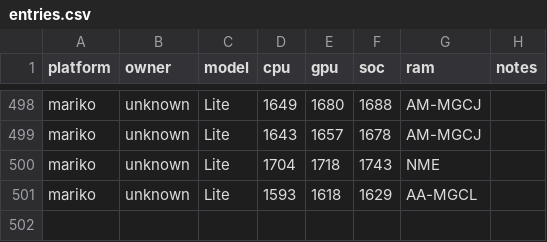
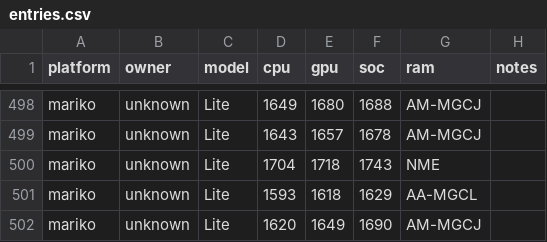
Before and after one commit to Horizon-OC/speedodb, a CSV file: data/entries.csv, drawn as a sheet; only a part is shown, gaps mark what is left out.

```diff
--- a/data/entries.csv
+++ b/data/entries.csv
@@ -501 +501,2 @@ mariko,unknown,Lite,1704,1718,1743,NME,
 mariko,unknown,Lite,1593,1618,1629,AA-MGCL,
+mariko,unknown,Lite,1620,1649,1690,AM-MGCJ,
```
Also changed, not shown: 1 other file.
